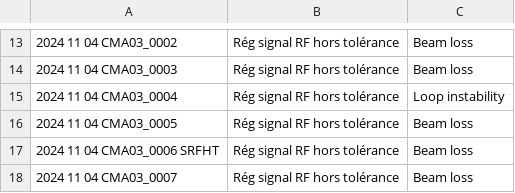
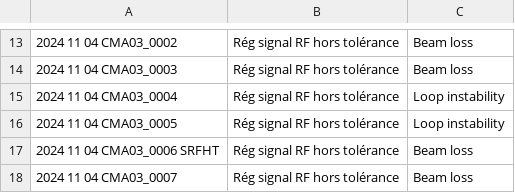
Before and after one commit to Tengaj/Classify_PostMortemFile, a CSV file: resultat/2024/LLRF_2024_CMA_CMA03.csv, drawn as a sheet; only a part is shown, gaps mark what is left out; the diff names each change by its address in the sheet, - before the commit and + after, or states it on an @@ line.

```diff
--- a/resultat/2024/LLRF_2024_CMA_CMA03.csv
+++ b/resultat/2024/LLRF_2024_CMA_CMA03.csv
-C16: Beam loss
+C16: Loop instability
```
Also changed, not shown: resultat/2024/LLRF_2024_CMA_CMA02.csv.
